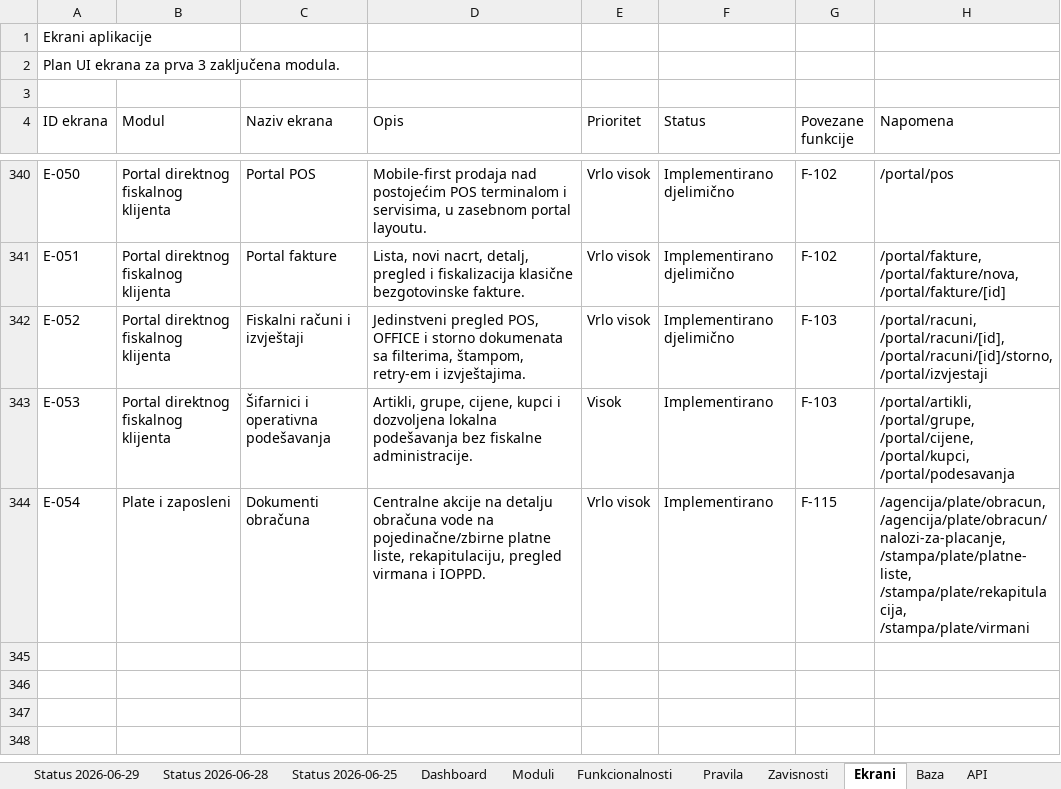
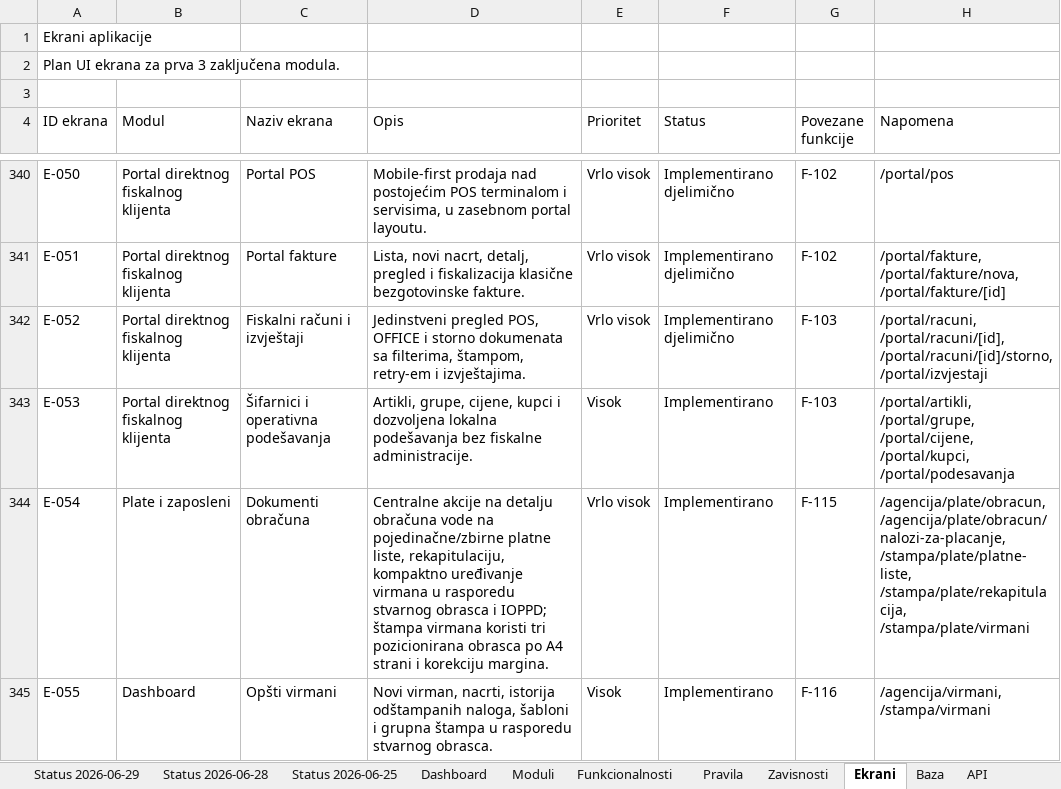
Before and after one commit to zeljkobar/knjigovodstvoonline, an Excel workbook: zadaci/Planer_Racunovodstveni_Program_AZURIRAN_M1-M3.xlsx, sheet Ekrani, drawn as a sheet; only a part is shown, gaps mark what is left out; values as stored, in another font and other column widths than the file's, no borders; the diff names each change by its address in the sheet, - before the commit and + after, or states it on an @@ line.

```diff
--- a/zadaci/Planer_Racunovodstveni_Program_AZURIRAN_M1-M3.xlsx (sheet Ekrani)
+++ b/zadaci/Planer_Racunovodstveni_Program_AZURIRAN_M1-M3.xlsx (sheet Ekrani)
-D344 (Opis): …liste, rekapitulaciju, pregled virmana i IOPPD.
+D344 (Opis): …liste, rekapitulaciju, kompaktno uređivanje virmana u rasporedu stvarnog obrasca i IOPPD; štampa virmana koristi tri pozicionirana obrasca po A4 strani i korekciju margina.
+row 345: E-055 | Dashboard | Opšti virmani | Novi virman, nacrti, istorija odštampanih naloga, šabloni i grupna štampa u rasporedu stvarnog obrasca. | Visok | Implementirano | F-116 | /agencija/virmani, /stampa/virmani
```
Also changed, not shown: sheet Funkcionalnosti, sheet Testovi, 30 other files.
